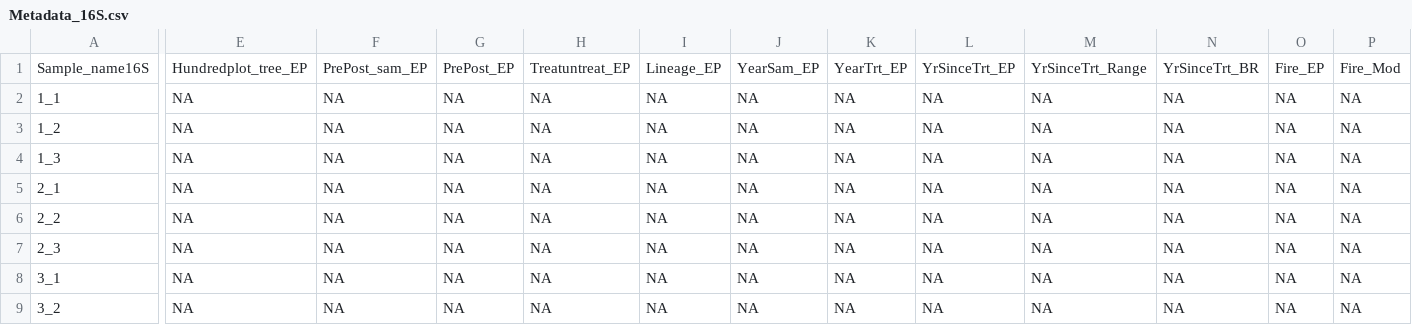
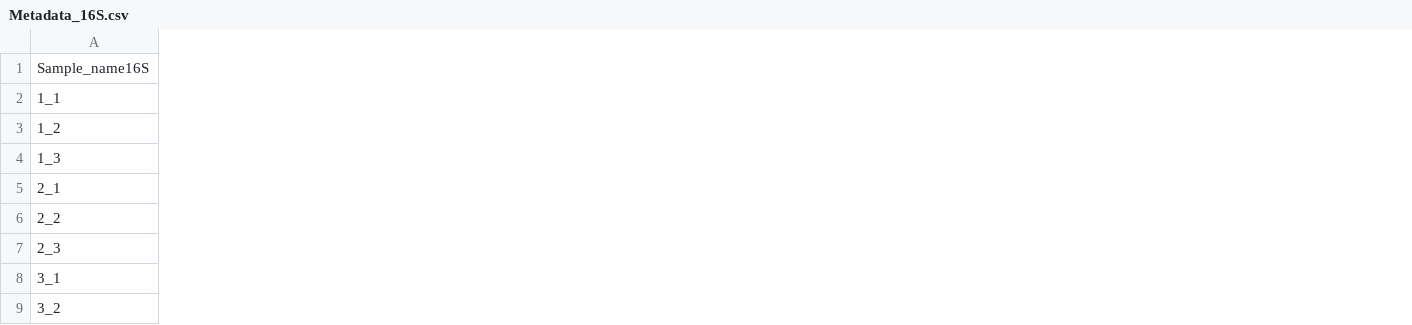
Before and after one commit to osuchanglab/DADS, a CSV file: Data/16S/metadata_dbs/Metadata_16S.csv, drawn as a sheet; only a part is shown, gaps mark what is left out; the diff covers the shown part only; the diff names each change by its address in the sheet, - before the commit and + after, or states it on an @@ line.

Commit message:
clean-up metadata

```diff
--- a/Data/16S/metadata_dbs/Metadata_16S.csv
+++ b/Data/16S/metadata_dbs/Metadata_16S.csv
-column E, rows 1-9: Hundredplot_tree_EP | NA | NA | NA | NA | NA | NA | NA | NA
-column F, rows 1-9: PrePost_sam_EP | NA | NA | NA | NA | NA | NA | NA | NA
-column G, rows 1-9: PrePost_EP | NA | NA | NA | NA | NA | NA | NA | NA
-column H, rows 1-9: Treatuntreat_EP | NA | NA | NA | NA | NA | NA | NA | NA
-column I, rows 1-9: Lineage_EP | NA | NA | NA | NA | NA | NA | NA | NA
-column J, rows 1-9: YearSam_EP | NA | NA | NA | NA | NA | NA | NA | NA
-column K, rows 1-9: YearTrt_EP | NA | NA | NA | NA | NA | NA | NA | NA
-column L, rows 1-9: YrSinceTrt_EP | NA | NA | NA | NA | NA | NA | NA | NA
-column M, rows 1-9: YrSinceTrt_Range | NA | NA | NA | NA | NA | NA | NA | NA
-column N, rows 1-9: YrSinceTrt_BR | NA | NA | NA | NA | NA | NA | NA | NA
-column O, rows 1-9: Fire_EP | NA | NA | NA | NA | NA | NA | NA | NA
-column P, rows 1-9: Fire_Mod | NA | NA | NA | NA | NA | NA | NA | NA
```
Also changed, not shown: 6 removed columns elsewhere in this file, Data/ITS/metadata_dbs/Metadata_ITS.csv, Data/RPS10/metadata_dbs/Metadata_rps10.csv, 4 other files.
